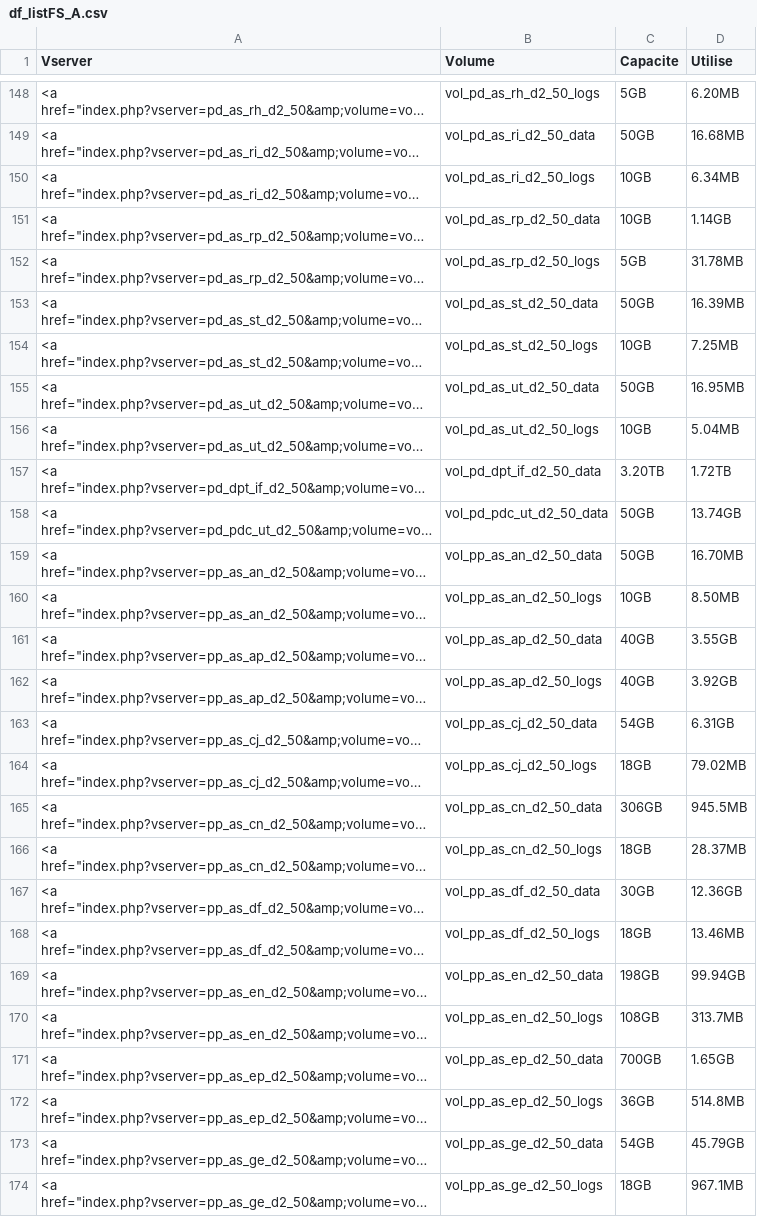
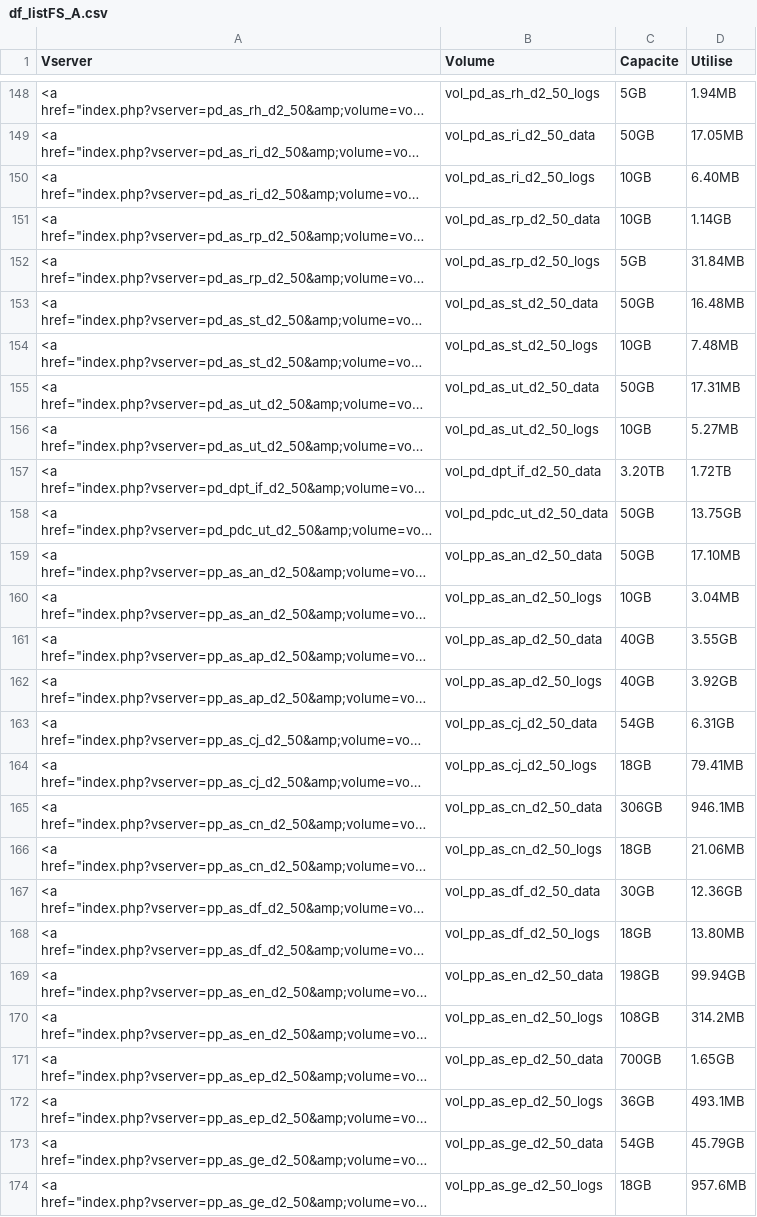
Before and after one commit to s9d9n0/Applishare_Vision, a CSV file: dataframe/df_listFS_A.csv, drawn as a sheet; only a part is shown, gaps mark what is left out; long unchanged cells end in …; the diff covers the shown part only; the diff names each change by its address in the sheet, - before the commit and + after, or states it on an @@ line.

```diff
--- a/dataframe/df_listFS_A.csv
+++ b/dataframe/df_listFS_A.csv
-D148 (Utilise): 6.20MB
+D148 (Utilise): 1.94MB
-D149 (Utilise): 16.68MB
+D149 (Utilise): 17.05MB
-D150 (Utilise): 6.34MB
+D150 (Utilise): 6.40MB
-D152 (Utilise): 31.78MB
+D152 (Utilise): 31.84MB
-D153 (Utilise): 16.39MB
+D153 (Utilise): 16.48MB
-D154 (Utilise): 7.25MB
+D154 (Utilise): 7.48MB
-D155 (Utilise): 16.95MB
+D155 (Utilise): 17.31MB
-D156 (Utilise): 5.04MB
+D156 (Utilise): 5.27MB
-D158 (Utilise): 13.74GB
+D158 (Utilise): 13.75GB
-D159 (Utilise): 16.70MB
+D159 (Utilise): 17.10MB
-D160 (Utilise): 8.50MB
+D160 (Utilise): 3.04MB
-D164 (Utilise): 79.02MB
+D164 (Utilise): 79.41MB
-D165 (Utilise): 945.5MB
+D165 (Utilise): 946.1MB
-D166 (Utilise): 28.37MB
+D166 (Utilise): 21.06MB
-D168 (Utilise): 13.46MB
+D168 (Utilise): 13.80MB
-D170 (Utilise): 313.7MB
+D170 (Utilise): 314.2MB
-D172 (Utilise): 514.8MB
+D172 (Utilise): 493.1MB
-D174 (Utilise): 967.1MB
+D174 (Utilise): 957.6MB
```
Also changed, not shown: 97 edited cells elsewhere in this file, dataframe/df_fusion.csv, dataframe/df_listFS_B.csv, 7 other files.
